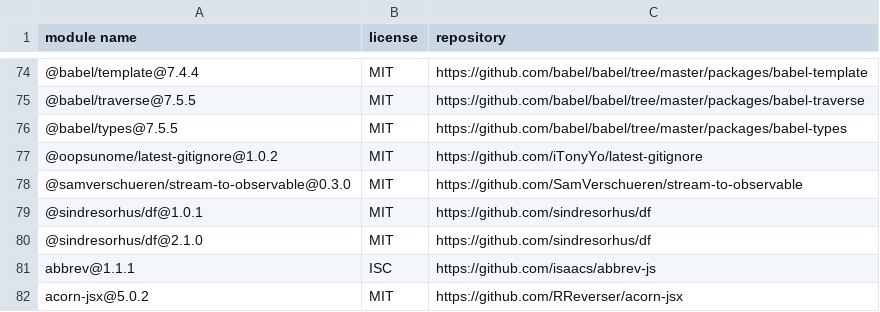
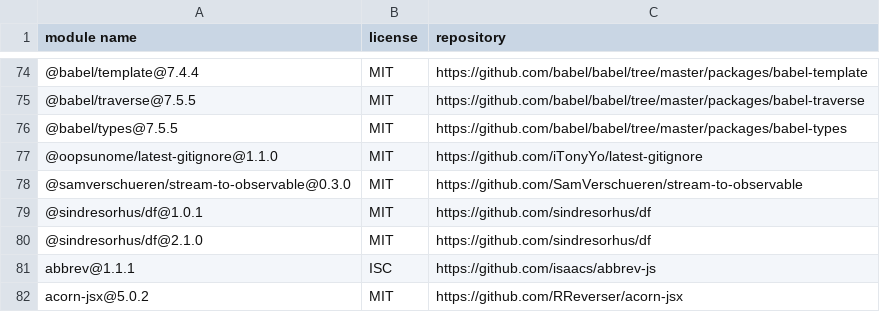
Before and after one commit to iTonyYo/latest-gitignore-cli, a CSV file: doc/licenses-development.csv, drawn as a sheet; only a part is shown, gaps mark what is left out.

```diff
--- a/doc/licenses-development.csv
+++ b/doc/licenses-development.csv
@@ -76,3 +76,3 @@
 "@babel/types@7.5.5","MIT","https://github.com/babel/babel/tree/master/packages/babel-types"
-"@oopsunome/latest-gitignore@1.0.2","MIT","https://github.com/iTonyYo/latest-gitignore"
+"@oopsunome/latest-gitignore@1.1.0","MIT","https://github.com/iTonyYo/latest-gitignore"
 "@samverschueren/stream-to-observable@0.3.0","MIT","https://github.com/SamVerschueren/stream-to-observable"
```
Also changed, not shown: doc/licenses-production.csv, 2 other files.
